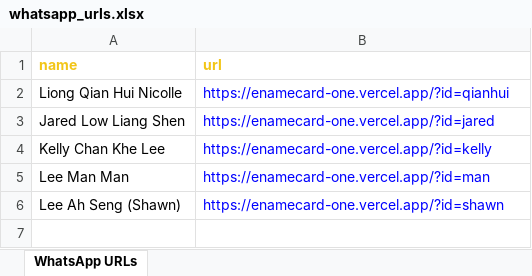
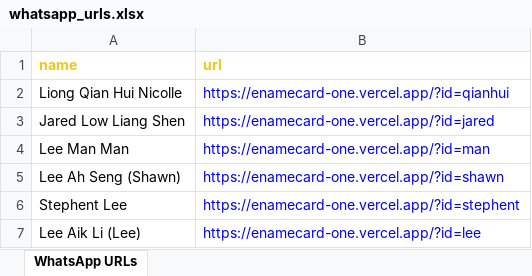
Before and after one commit to AthenaLL/enamecard, an Excel workbook: whatsapp_urls.xlsx, sheet WhatsApp URLs, drawn as a sheet; values as stored, in another font and other column widths than the file's, no borders; removed rows and columns are numbered as before the commit, all else as after; the diff names each change by its address in the sheet, - before the commit and + after, or states it on an @@ line.

```diff
--- a/whatsapp_urls.xlsx (sheet WhatsApp URLs)
+++ b/whatsapp_urls.xlsx (sheet WhatsApp URLs)
-row 4: Kelly Chan Khe Lee | https://enamecard-one.vercel.app/?id=kelly
+row 6: Stephent Lee | https://enamecard-one.vercel.app/?id=stephent
+row 7: Lee Aik Li (Lee) | https://enamecard-one.vercel.app/?id=lee
```
Also changed, not shown: staff.xlsx, 17 other files.
